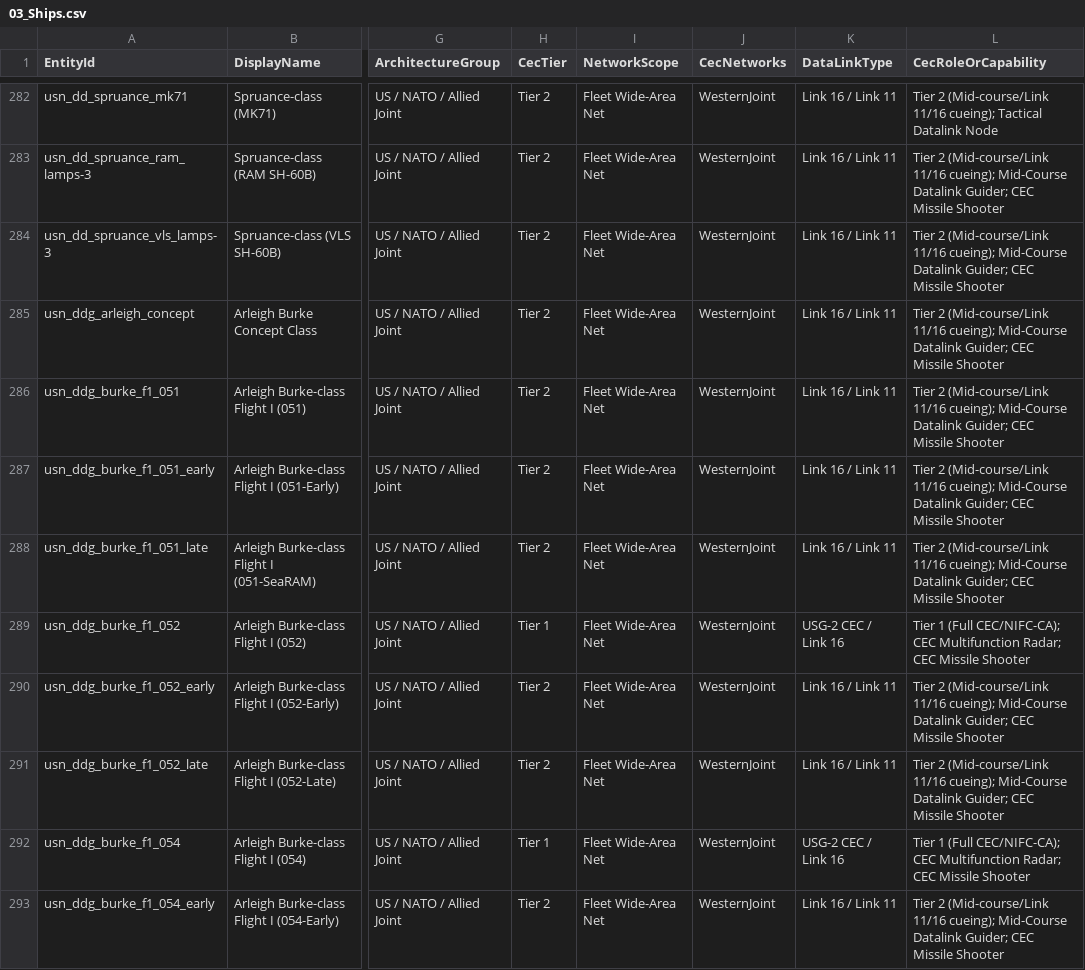
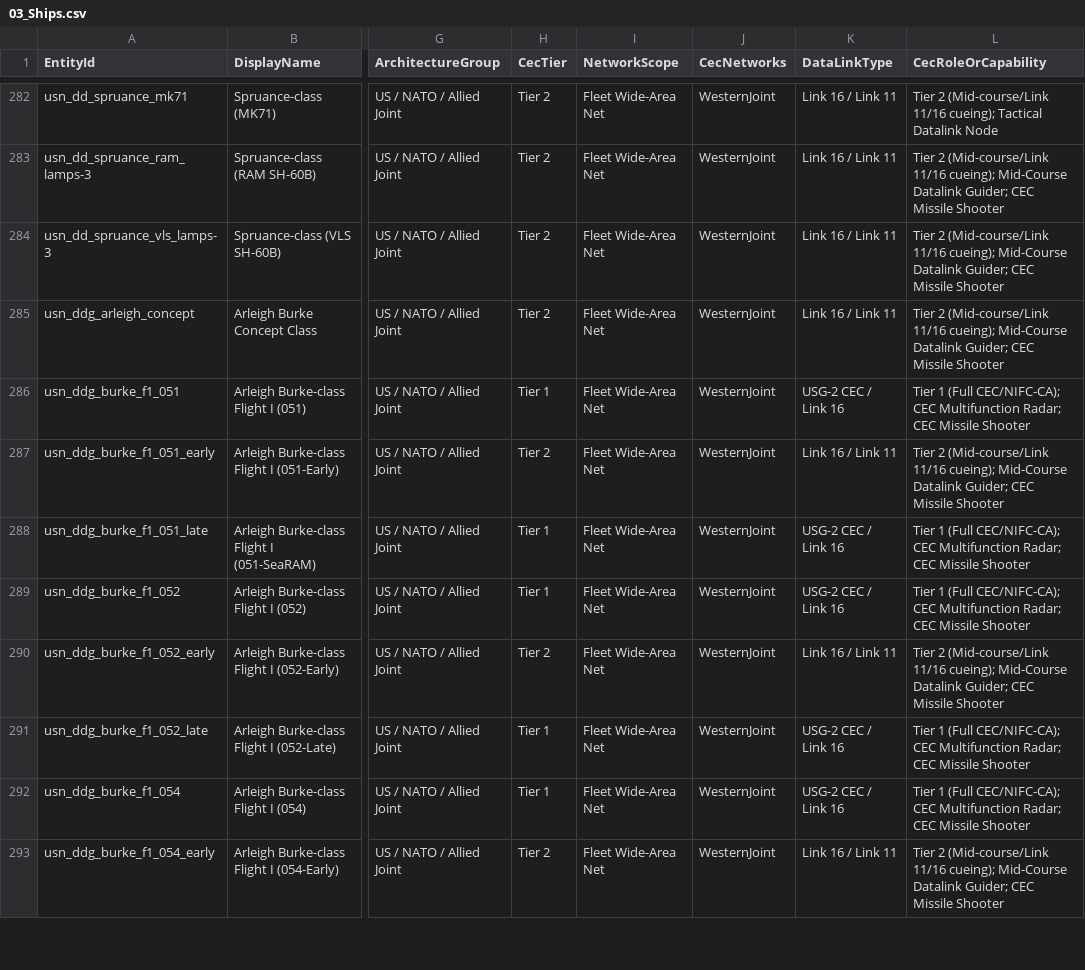
Before and after one commit to lynhan4530/CEC_mod, a CSV file: data/cec_tables/03_Ships.csv, drawn as a sheet; only a part is shown, gaps mark what is left out; the diff covers the shown part only; the diff names each change by its address in the sheet, - before the commit and + after, or states it on an @@ line.

Commit message:
Fix TC-02: classify modern USN Aegis CEC hulls as Tier 1 and gate EG RemoteLaunch

```diff
--- a/data/cec_tables/03_Ships.csv
+++ b/data/cec_tables/03_Ships.csv
-H286 (CecTier): Tier 2
+H286 (CecTier): Tier 1
-K286 (DataLinkType): Link 16 / Link 11
+K286 (DataLinkType): USG-2 CEC / Link 16
-L286 (CecRoleOrCapability): Tier 2 (Mid-course/Link 11/16 cueing); Mid-Course Datalink Guider; CEC Missile…
+L286 (CecRoleOrCapability): Tier 1 (Full CEC/NIFC-CA); CEC Multifunction Radar; CEC Missile…
-H288 (CecTier): Tier 2
+H288 (CecTier): Tier 1
-K288 (DataLinkType): Link 16 / Link 11
+K288 (DataLinkType): USG-2 CEC / Link 16
-L288 (CecRoleOrCapability): Tier 2 (Mid-course/Link 11/16 cueing); Mid-Course Datalink Guider; CEC Missile…
+L288 (CecRoleOrCapability): Tier 1 (Full CEC/NIFC-CA); CEC Multifunction Radar; CEC Missile…
-H291 (CecTier): Tier 2
+H291 (CecTier): Tier 1
-K291 (DataLinkType): Link 16 / Link 11
+K291 (DataLinkType): USG-2 CEC / Link 16
-L291 (CecRoleOrCapability): Tier 2 (Mid-course/Link 11/16 cueing); Mid-Course Datalink Guider; CEC Missile…
+L291 (CecRoleOrCapability): Tier 1 (Full CEC/NIFC-CA); CEC Multifunction Radar; CEC Missile…
```
Also changed, not shown: 45 edited cells elsewhere in this file, 10 other files.
